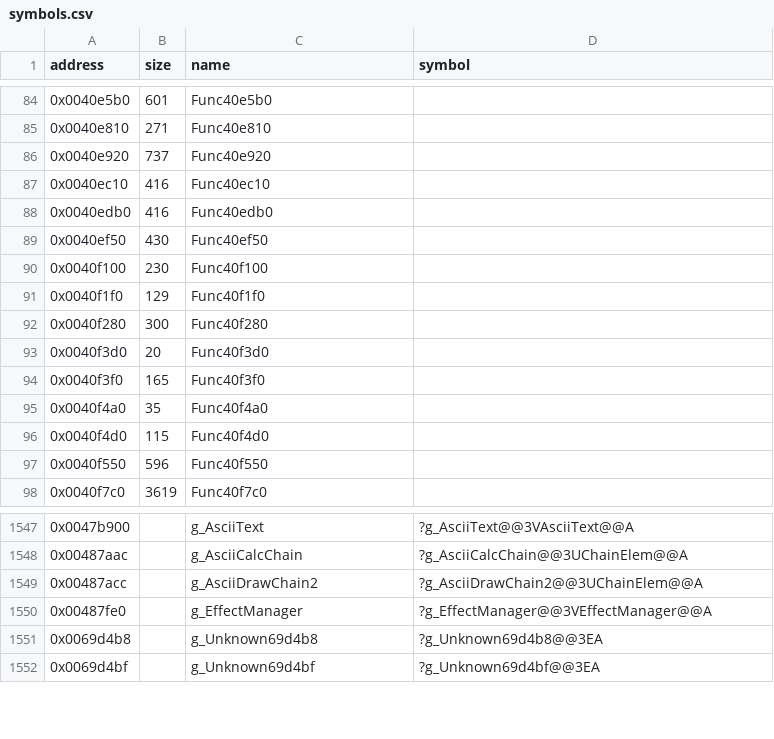
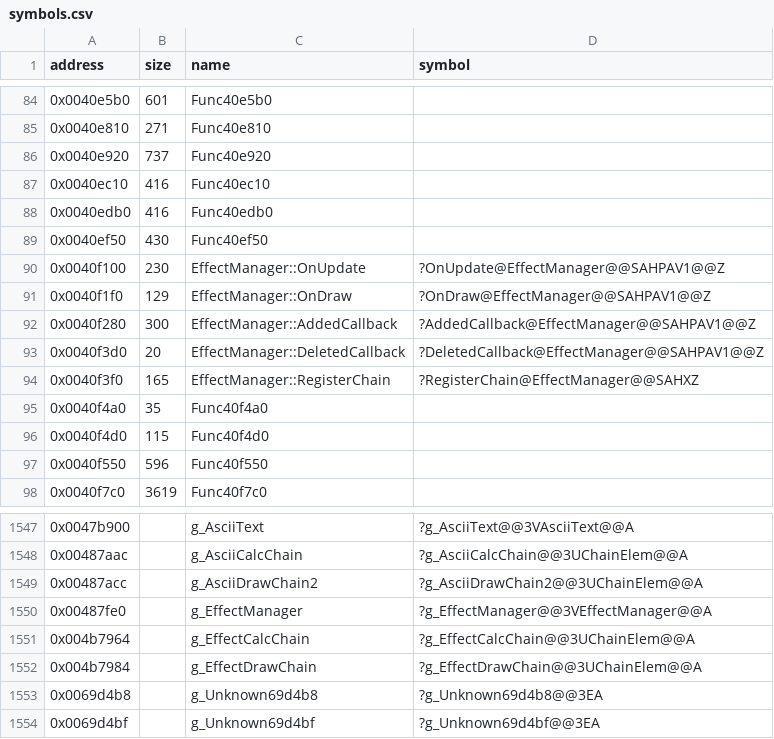
Before and after one commit to Cirno-Labs/th06, a CSV file: config/symbols.csv, drawn as a sheet; only a part is shown, gaps mark what is left out.

Commit message:
Decompile EffectManager::RegisterChain (0x40f3f0)

```diff
--- a/config/symbols.csv
+++ b/config/symbols.csv
@@ -89,7 +89,7 @@ address,size,name,symbol
 0x0040ef50,430,Func40ef50,
-0x0040f100,230,Func40f100,
-0x0040f1f0,129,Func40f1f0,
-0x0040f280,300,Func40f280,
-0x0040f3d0,20,Func40f3d0,
-0x0040f3f0,165,Func40f3f0,
+0x0040f100,230,EffectManager::OnUpdate,?OnUpdate@EffectManager@@SAHPAV1@@Z
+0x0040f1f0,129,EffectManager::OnDraw,?OnDraw@EffectManager@@SAHPAV1@@Z
+0x0040f280,300,EffectManager::AddedCallback,?AddedCallback@EffectManager@@SAHPAV1@@Z
+0x0040f3d0,20,EffectManager::DeletedCallback,?DeletedCallback@EffectManager@@SAHPAV1@@Z
+0x0040f3f0,165,EffectManager::RegisterChain,?RegisterChain@EffectManager@@SAHXZ
 0x0040f4a0,35,Func40f4a0,
@@ -1550,2 +1550,4 @@ address,size,name,symbol
 0x00487fe0,,g_EffectManager,?g_EffectManager@@3VEffectManager@@A
+0x004b7964,,g_EffectCalcChain,?g_EffectCalcChain@@3UChainElem@@A
+0x004b7984,,g_EffectDrawChain,?g_EffectDrawChain@@3UChainElem@@A
 0x0069d4b8,,g_Unknown69d4b8,?g_Unknown69d4b8@@3EA
```
Also changed, not shown: 3 other files.
